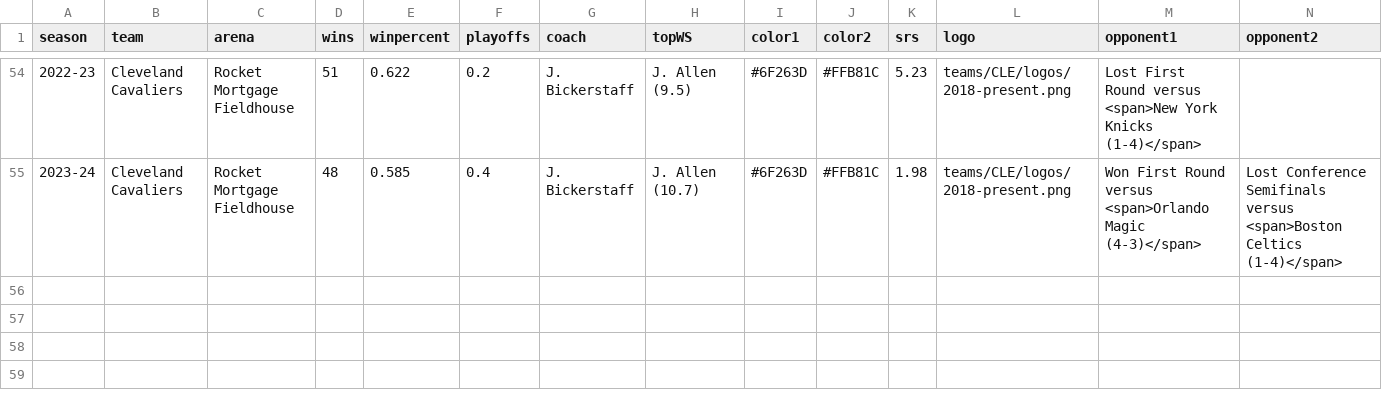
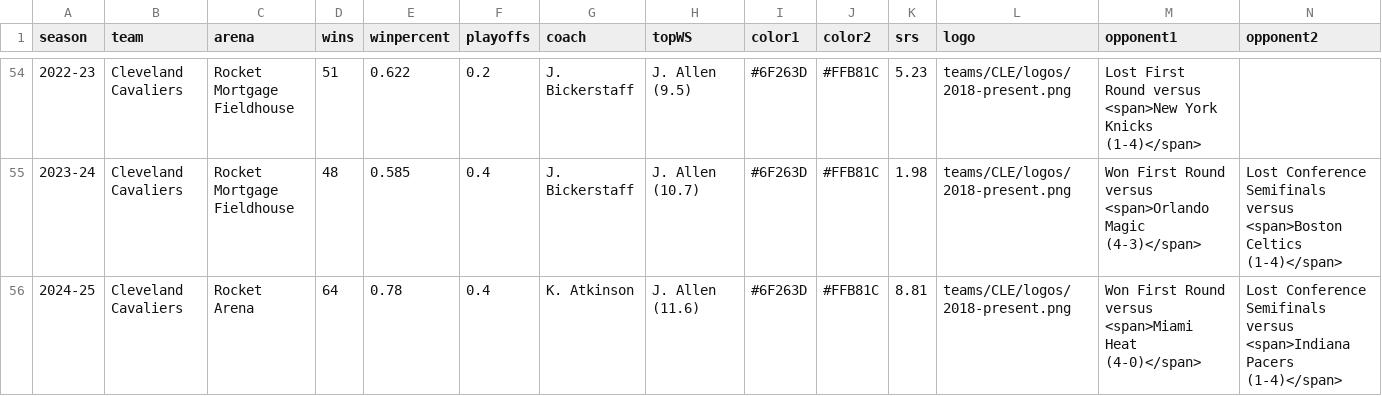
Before and after one commit to zacariias/nbahistory, a CSV file: teams/CLE/data.csv, drawn as a sheet; only a part is shown, gaps mark what is left out; rows hold the shown columns only; the diff names each change by its address in the sheet, - before the commit and + after, or states it on an @@ line.

```diff
--- a/teams/CLE/data.csv
+++ b/teams/CLE/data.csv
+row 56: 2024-25 | Cleveland Cavaliers | Rocket Arena | 64 | 0.78 | 0.4 | K. Atkinson | J. Allen (11.6) | #6F263D | #FFB81C | 8.81 | teams/CLE/logos/2018-present.png | Won First Round versus <span>Miami Heat (4-0)</span> | Lost Conference Semifinals versus <span>Indiana Pacers (1-4)</span>
```
Also changed, not shown: teams/DEN/data.csv, teams/DET/data.csv, 18 other files.
